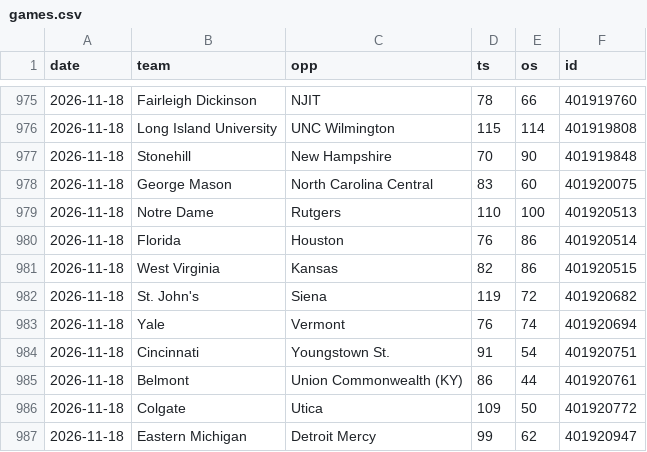
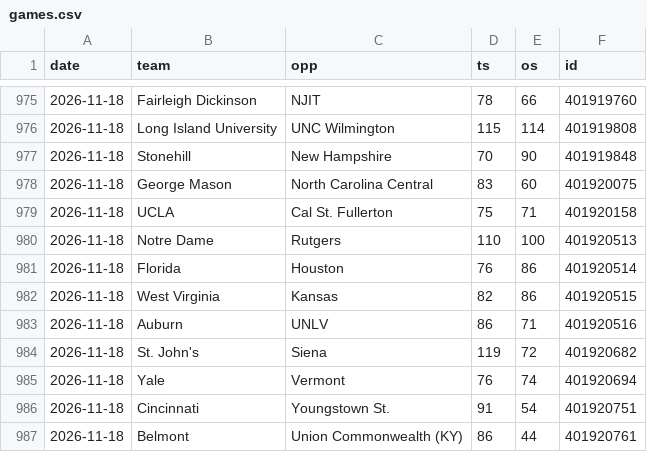
Before and after one commit to MM2BKB/cbb-blind-resume, a CSV file: data/games.csv, drawn as a sheet; only a part is shown, gaps mark what is left out; the shorter side is filled out with more unchanged rows.

```diff
--- a/data/games.csv
+++ b/data/games.csv
@@ -978,2 +978,3 @@ date,team,opp,ts,os,id
 2026-11-18,George Mason,North Carolina Central,83,60,401920075
+2026-11-18,UCLA,Cal St. Fullerton,75,71,401920158
 2026-11-18,Notre Dame,Rutgers,110,100,401920513
@@ -981,2 +982,3 @@ date,team,opp,ts,os,id
 2026-11-18,West Virginia,Kansas,82,86,401920515
+2026-11-18,Auburn,UNLV,86,71,401920516
 2026-11-18,St. John's,Siena,119,72,401920682
```
Also changed, not shown: 2 other files.
